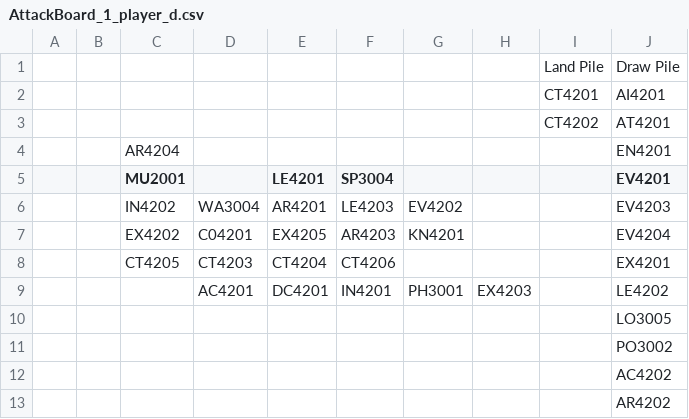
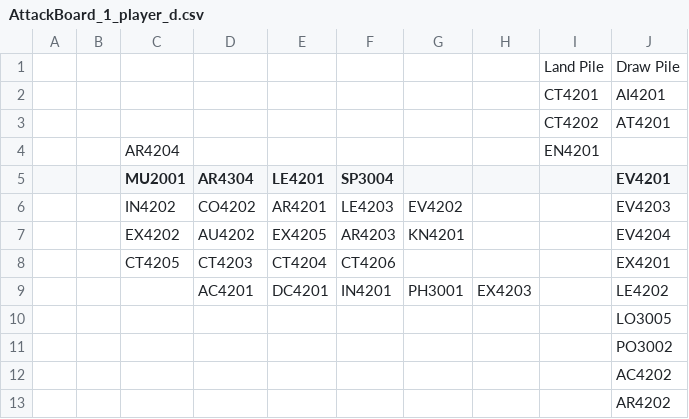
Before and after one commit to jasonknight/historical-conquest, a CSV file: tools/boards/AttackBoard_1_player_d.csv, drawn as a sheet.

```diff
--- a/tools/boards/AttackBoard_1_player_d.csv
+++ b/tools/boards/AttackBoard_1_player_d.csv
@@ -3,6 +3,6 @@
 								CT4202	AT4201
-		AR4204							EN4201
-		MU2001		LE4201	SP3004				EV4201
-		IN4202	WA3004	AR4201	LE4203	EV4202			EV4203
-		EX4202	C04201	EX4205	AR4203	KN4201			EV4204
+		AR4204						EN4201
+		MU2001	AR4304	LE4201	SP3004				EV4201
+		IN4202	CO4202	AR4201	LE4203	EV4202			EV4203
+		EX4202	AU4202	EX4205	AR4203	KN4201			EV4204
 		CT4205	CT4203	CT4204	CT4206				EX4201
```
Also changed, not shown: 4 other files.
